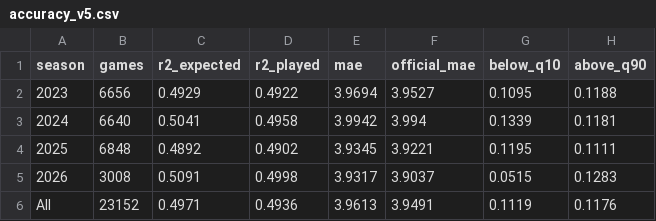
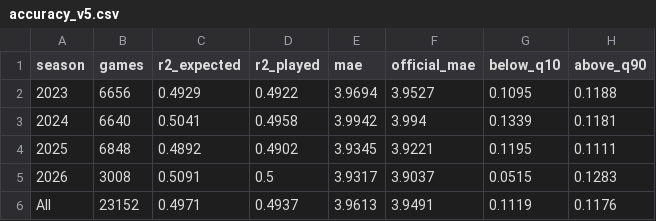
Before and after one commit to Cichon1/FantasyOracle, a CSV file: docs/data/accuracy_v5.csv, drawn as a sheet.

```diff
--- a/docs/data/accuracy_v5.csv
+++ b/docs/data/accuracy_v5.csv
@@ -4,3 +4,3 @@ season,games,r2_expected,r2_played,mae,official_mae,below_q10,above_q90
 2025,6848,0.4892,0.4902,3.9345,3.9221,0.1195,0.1111
-2026,3008,0.5091,0.4998,3.9317,3.9037,0.0515,0.1283
-All,23152,0.4971,0.4936,3.9613,3.9491,0.1119,0.1176
+2026,3008,0.5091,0.5,3.9317,3.9037,0.0515,0.1283
+All,23152,0.4971,0.4937,3.9613,3.9491,0.1119,0.1176
```
Also changed, not shown: docs/data/projections_v5.csv, docs/data/receivers_v5.csv, 9 other files.
